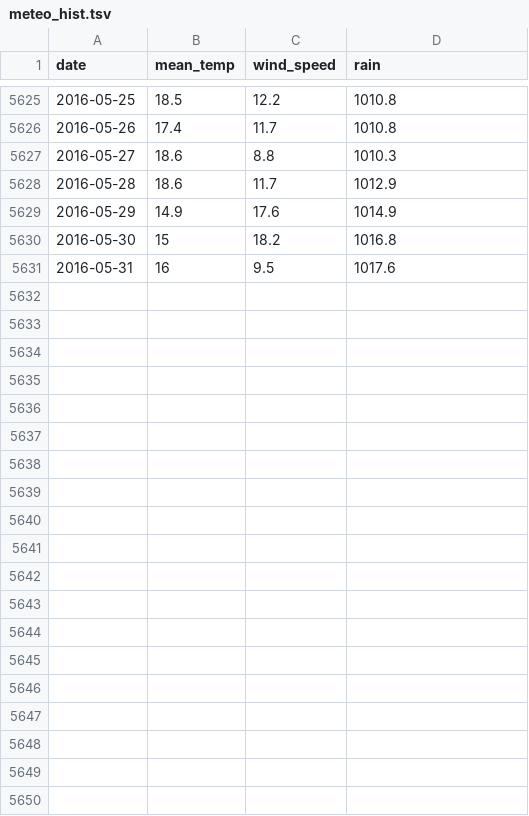
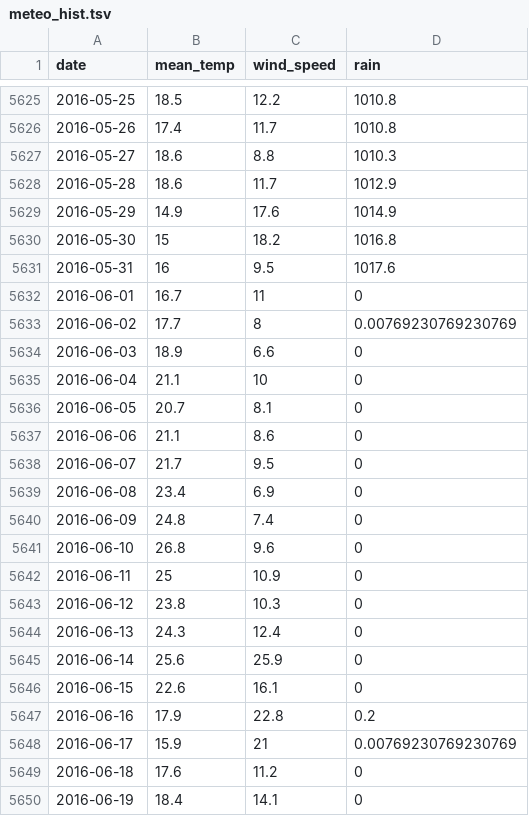
Before and after one commit to koldLight/contamadrid-analytics, a TSV file: dat/meteo_hist.tsv, drawn as a sheet; only a part is shown, gaps mark what is left out; the diff covers the shown part only; the diff names each change by its address in the sheet, - before the commit and + after, or states it on an @@ line.

Commit message:
Fix NAs better in metro data

```diff
--- a/dat/meteo_hist.tsv
+++ b/dat/meteo_hist.tsv
+row 5632: 2016-06-01 | 16.7 | 11 | 0
+row 5633: 2016-06-02 | 17.7 | 8 | 0.00769230769230769
+row 5634: 2016-06-03 | 18.9 | 6.6 | 0
+row 5635: 2016-06-04 | 21.1 | 10 | 0
+row 5636: 2016-06-05 | 20.7 | 8.1 | 0
+row 5637: 2016-06-06 | 21.1 | 8.6 | 0
+row 5638: 2016-06-07 | 21.7 | 9.5 | 0
+row 5639: 2016-06-08 | 23.4 | 6.9 | 0
+row 5640: 2016-06-09 | 24.8 | 7.4 | 0
+row 5641: 2016-06-10 | 26.8 | 9.6 | 0
+row 5642: 2016-06-11 | 25 | 10.9 | 0
+row 5643: 2016-06-12 | 23.8 | 10.3 | 0
+row 5644: 2016-06-13 | 24.3 | 12.4 | 0
+row 5645: 2016-06-14 | 25.6 | 25.9 | 0
+row 5646: 2016-06-15 | 22.6 | 16.1 | 0
+row 5647: 2016-06-16 | 17.9 | 22.8 | 0.2
+row 5648: 2016-06-17 | 15.9 | 21 | 0.00769230769230769
+row 5649: 2016-06-18 | 17.6 | 11.2 | 0
+row 5650: 2016-06-19 | 18.4 | 14.1 | 0
```
Also changed, not shown: 10 added rows elsewhere in this file, 1 other file.
